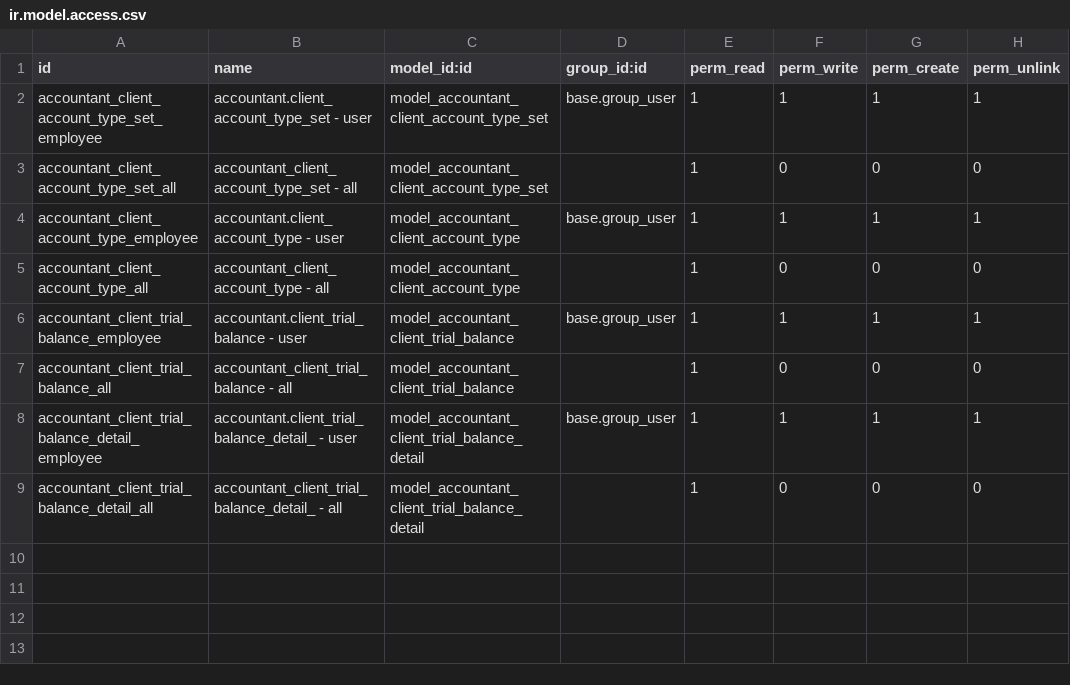
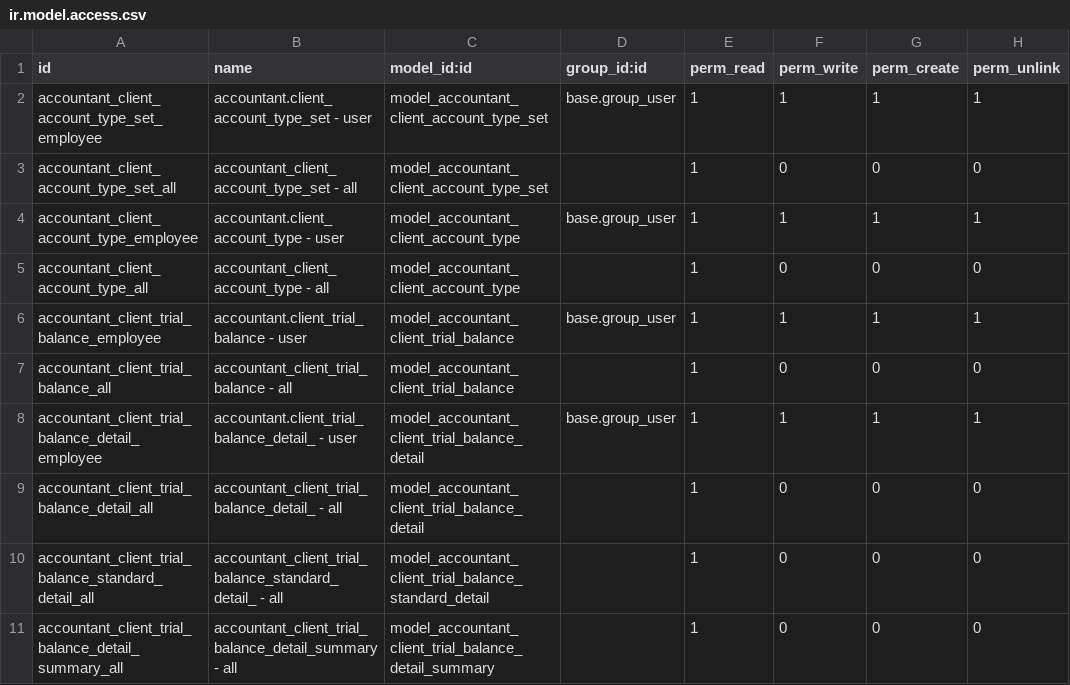
Before and after one commit to open-synergy/opnsynid-vertical-accountant, a CSV file: accountant_general_audit/security/ir.model.access.csv, drawn as a sheet; the diff names each change by its address in the sheet, - before the commit and + after, or states it on an @@ line.

Commit message:
[8.0.1.1.0] accountant_general_audit
* Add standard detail based on sum of type

```diff
--- a/accountant_general_audit/security/ir.model.access.csv
+++ b/accountant_general_audit/security/ir.model.access.csv
+row 10: accountant_client_trial_balance_standard_detail_all | accountant_client_trial_balance_standard_detail_ - all | model_accountant_client_trial_balance_standard_detail |  | 1 | 0 | 0 | 0
+row 11: accountant_client_trial_balance_detail_summary_all | accountant_client_trial_balance_detail_summary - all | model_accountant_client_trial_balance_detail_summary |  | 1 | 0 | 0 | 0
```
Also changed, not shown: 7 other files.
